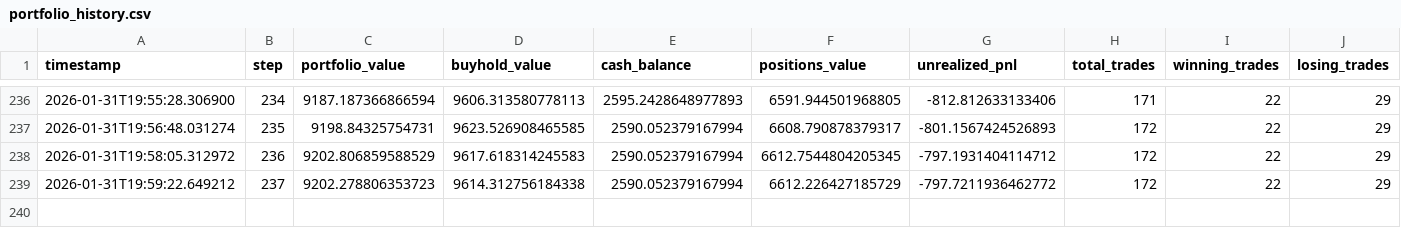
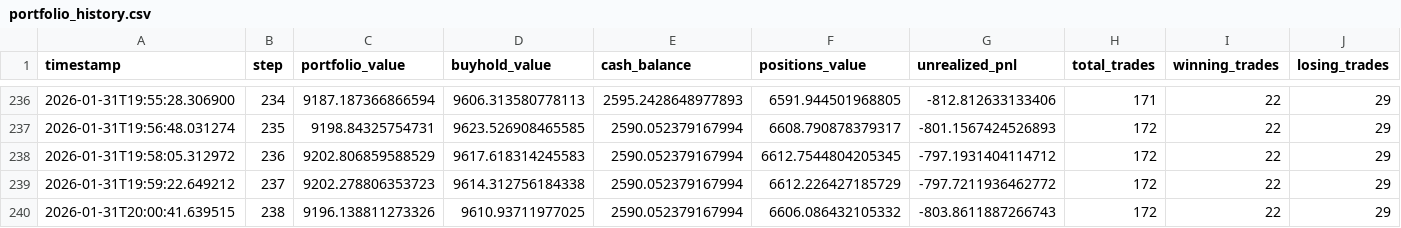
Before and after one commit to evolutis-ai/evolutis, a CSV file: data/live/portfolio_history.csv, drawn as a sheet; only a part is shown, gaps mark what is left out; the diff names each change by its address in the sheet, - before the commit and + after, or states it on an @@ line.

Commit message:
Update live paper trading data (2026-01-31 20:00)
Session: 20260131_145122

```diff
--- a/data/live/portfolio_history.csv
+++ b/data/live/portfolio_history.csv
+row 240: 2026-01-31T20:00:41.639515 | 238 | 9196.138811273326 | 9610.93711977025 | 2590.052379167994 | 6606.086432105332 | -803.8611887266743 | 172 | 22 | 29
```
Also changed, not shown: 2 other files.
